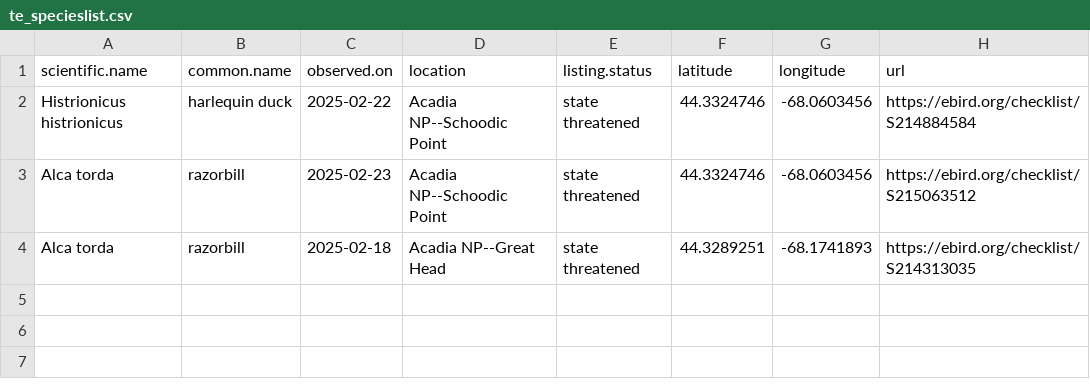
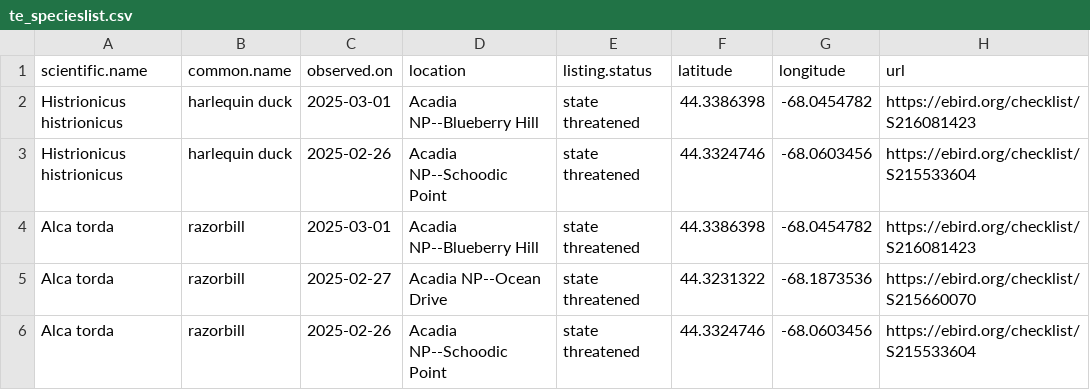
Before and after one commit to Kylelima21/ANP_managers_report, a CSV file: email_alerts/outputs/te_specieslist.csv, drawn as a sheet.

```diff
--- a/email_alerts/outputs/te_specieslist.csv
+++ b/email_alerts/outputs/te_specieslist.csv
@@ -1,4 +1,6 @@
 "scientific.name","common.name","observed.on","location","listing.status","latitude","longitude","url"
-"Histrionicus histrionicus","harlequin duck",2025-02-22,"Acadia NP--Schoodic Point","state threatened",44.3324746,-68.0603456,"https://ebird.org/checklist/S214884584"
-"Alca torda","razorbill",2025-02-23,"Acadia NP--Schoodic Point","state threatened",44.3324746,-68.0603456,"https://ebird.org/checklist/S215063512"
-"Alca torda","razorbill",2025-02-18,"Acadia NP--Great Head","state threatened",44.3289251,-68.1741893,"https://ebird.org/checklist/S214313035"
+"Histrionicus histrionicus","harlequin duck",2025-03-01,"Acadia NP--Blueberry Hill","state threatened",44.3386398,-68.0454782,"https://ebird.org/checklist/S216081423"
+"Histrionicus histrionicus","harlequin duck",2025-02-26,"Acadia NP--Schoodic Point","state threatened",44.3324746,-68.0603456,"https://ebird.org/checklist/S215533604"
+"Alca torda","razorbill",2025-03-01,"Acadia NP--Blueberry Hill","state threatened",44.3386398,-68.0454782,"https://ebird.org/checklist/S216081423"
+"Alca torda","razorbill",2025-02-27,"Acadia NP--Ocean Drive","state threatened",44.3231322,-68.1873536,"https://ebird.org/checklist/S215660070"
+"Alca torda","razorbill",2025-02-26,"Acadia NP--Schoodic Point","state threatened",44.3324746,-68.0603456,"https://ebird.org/checklist/S215533604"
```
Also changed, not shown: 2 other files.
